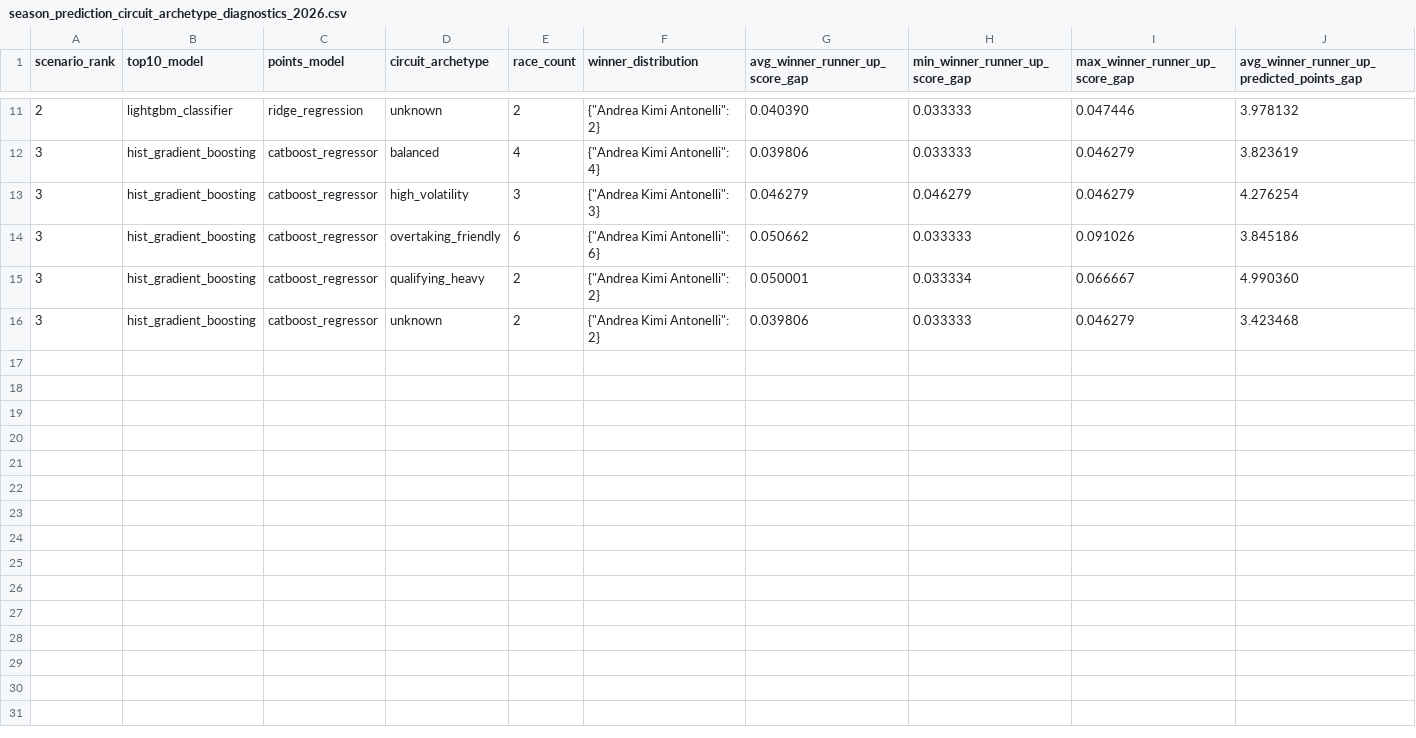
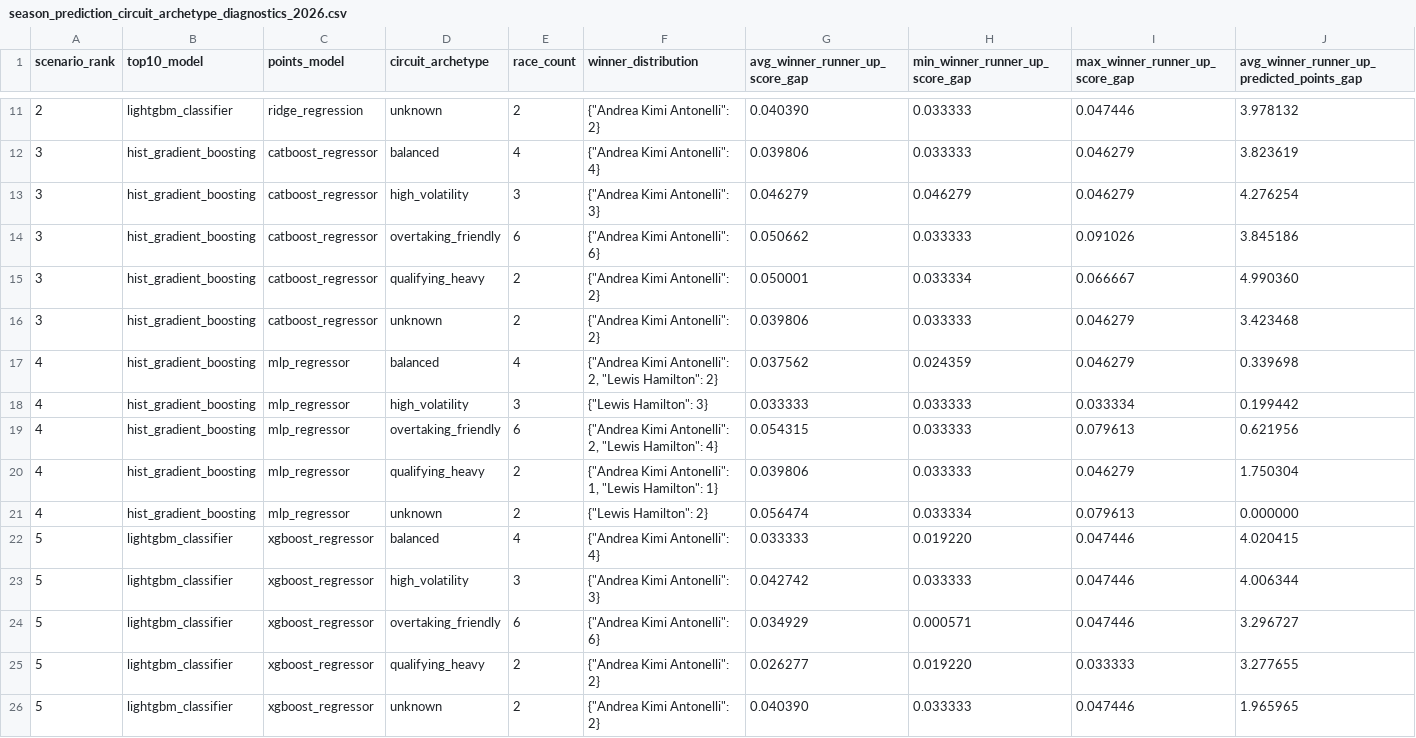
Before and after one commit to CHOS1N11111/Formula-1-data-analysis-and-prediction, a CSV file: data/modeling/season_prediction_circuit_archetype_diagnostics_2026.csv, drawn as a sheet; only a part is shown, gaps mark what is left out; rows hold the shown columns only; the diff names each change by its address in the sheet, - before the commit and + after, or states it on an @@ line.

```diff
--- a/data/modeling/season_prediction_circuit_archetype_diagnostics_2026.csv
+++ b/data/modeling/season_prediction_circuit_archetype_diagnostics_2026.csv
+row 17: 4 | hist_gradient_boosting | mlp_regressor | balanced | 4 | {"Andrea Kimi Antonelli": 2, "Lewis Hamilton": 2} | 0.037562 | 0.024359 | 0.046279 | 0.339698
+row 18: 4 | hist_gradient_boosting | mlp_regressor | high_volatility | 3 | {"Lewis Hamilton": 3} | 0.033333 | 0.033333 | 0.033334 | 0.199442
+row 19: 4 | hist_gradient_boosting | mlp_regressor | overtaking_friendly | 6 | {"Andrea Kimi Antonelli": 2, "Lewis Hamilton": 4} | 0.054315 | 0.033333 | 0.079613 | 0.621956
+row 20: 4 | hist_gradient_boosting | mlp_regressor | qualifying_heavy | 2 | {"Andrea Kimi Antonelli": 1, "Lewis Hamilton": 1} | 0.039806 | 0.033333 | 0.046279 | 1.750304
+row 21: 4 | hist_gradient_boosting | mlp_regressor | unknown | 2 | {"Lewis Hamilton": 2} | 0.056474 | 0.033334 | 0.079613 | 0.000000
+row 22: 5 | lightgbm_classifier | xgboost_regressor | balanced | 4 | {"Andrea Kimi Antonelli": 4} | 0.033333 | 0.019220 | 0.047446 | 4.020415
+row 23: 5 | lightgbm_classifier | xgboost_regressor | high_volatility | 3 | {"Andrea Kimi Antonelli": 3} | 0.042742 | 0.033333 | 0.047446 | 4.006344
+row 24: 5 | lightgbm_classifier | xgboost_regressor | overtaking_friendly | 6 | {"Andrea Kimi Antonelli": 6} | 0.034929 | 0.000571 | 0.047446 | 3.296727
+row 25: 5 | lightgbm_classifier | xgboost_regressor | qualifying_heavy | 2 | {"Andrea Kimi Antonelli": 2} | 0.026277 | 0.019220 | 0.033333 | 3.277655
+row 26: 5 | lightgbm_classifier | xgboost_regressor | unknown | 2 | {"Andrea Kimi Antonelli": 2} | 0.040390 | 0.033333 | 0.047446 | 1.965965
```
Also changed, not shown: data/modeling/season_prediction_constructor_standings_2026_by_model.csv, data/modeling/season_prediction_model_scenario_diagnostics_2026.csv, 29 other files.
